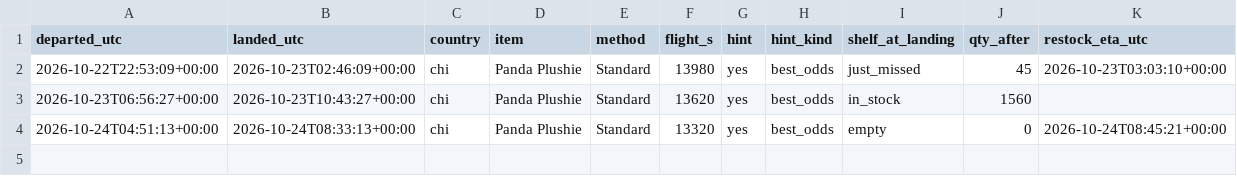
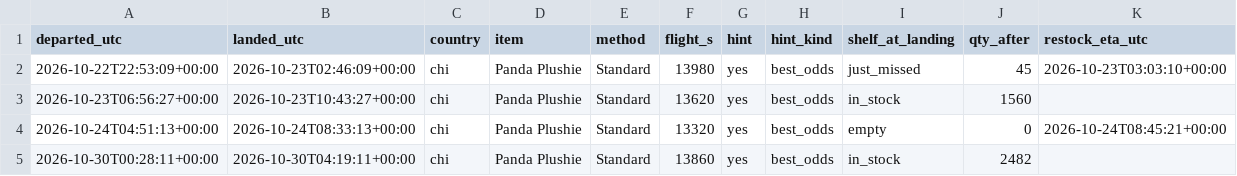
Before and after one commit to SamyAridhan/TornHansBot, a CSV file: logs/trips.csv, drawn as a sheet.

```diff
--- a/logs/trips.csv
+++ b/logs/trips.csv
@@ -4 +4,2 @@ departed_utc,landed_utc,country,item,method,flight_s,hint,hint_kind,shelf_at_lan
 2026-10-24T04:51:13+00:00,2026-10-24T08:33:13+00:00,chi,Panda Plushie,Standard,13320,yes,best_odds,empty,0,2026-10-24T08:45:21+00:00
+2026-10-30T00:28:11+00:00,2026-10-30T04:19:11+00:00,chi,Panda Plushie,Standard,13860,yes,best_odds,in_stock,2482,
```
Also changed, not shown: logs/restocks.csv.
